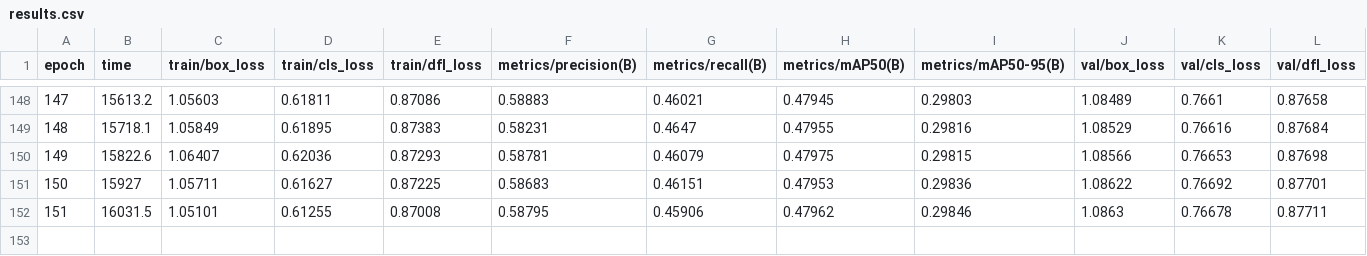
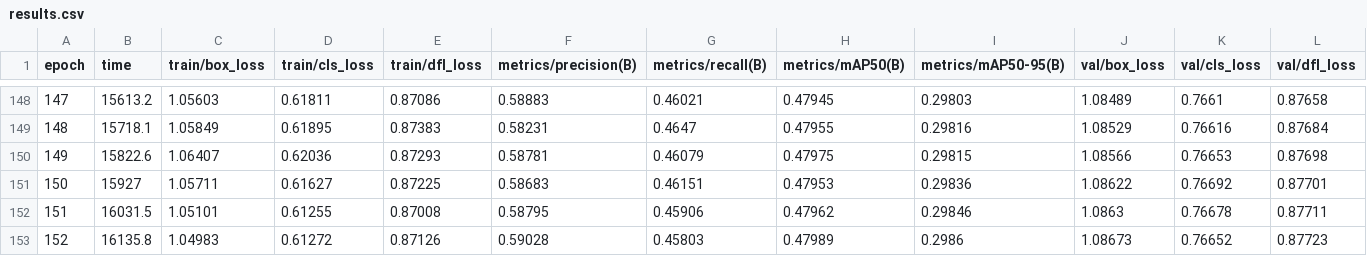
Before and after one commit to wondar-full/yolo12-bimodal, a CSV file: runs/train/visdrone_solr_l4/results.csv, drawn as a sheet; only a part is shown, gaps mark what is left out; rows hold the shown columns only; the diff names each change by its address in the sheet, - before the commit and + after, or states it on an @@ line.

Commit message:
modified:   runs/train/visdrone_solr_l4/results.csv

```diff
--- a/runs/train/visdrone_solr_l4/results.csv
+++ b/runs/train/visdrone_solr_l4/results.csv
+row 153: 152 | 16135.8 | 1.04983 | 0.61272 | 0.87126 | 0.59028 | 0.45803 | 0.47989 | 0.2986 | 1.08673 | 0.76652 | 0.87723
```
